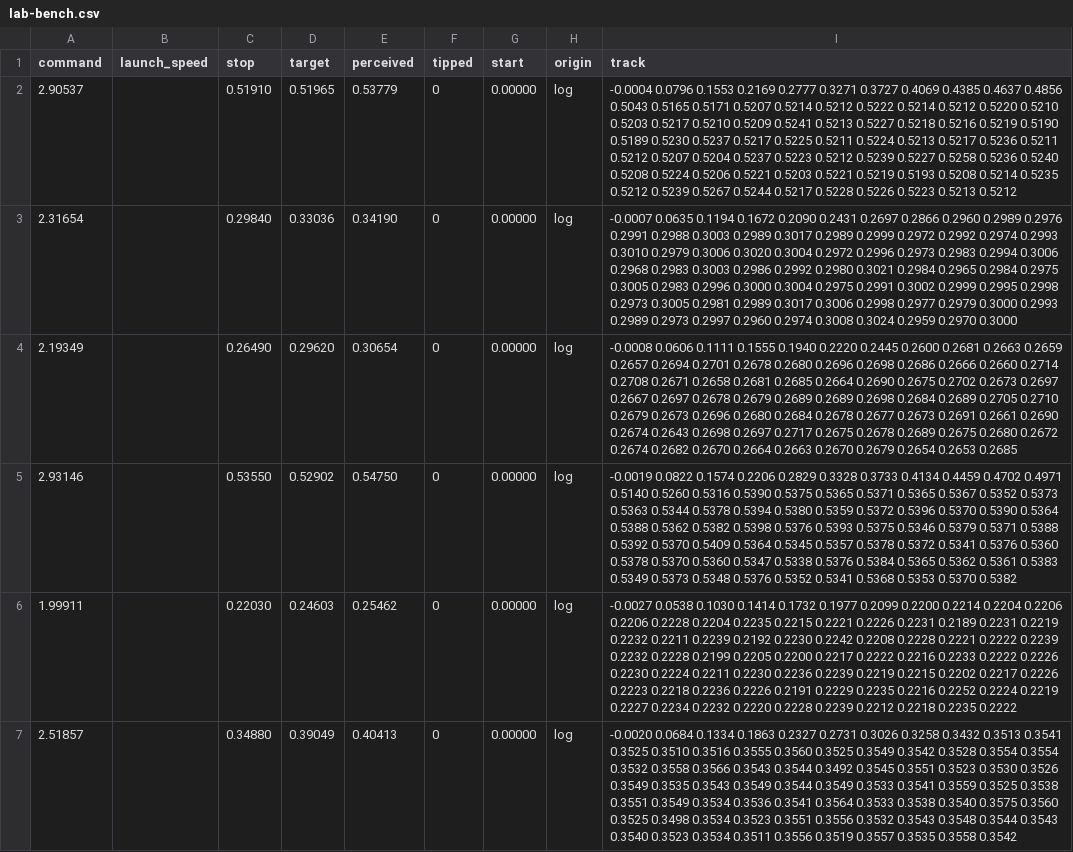
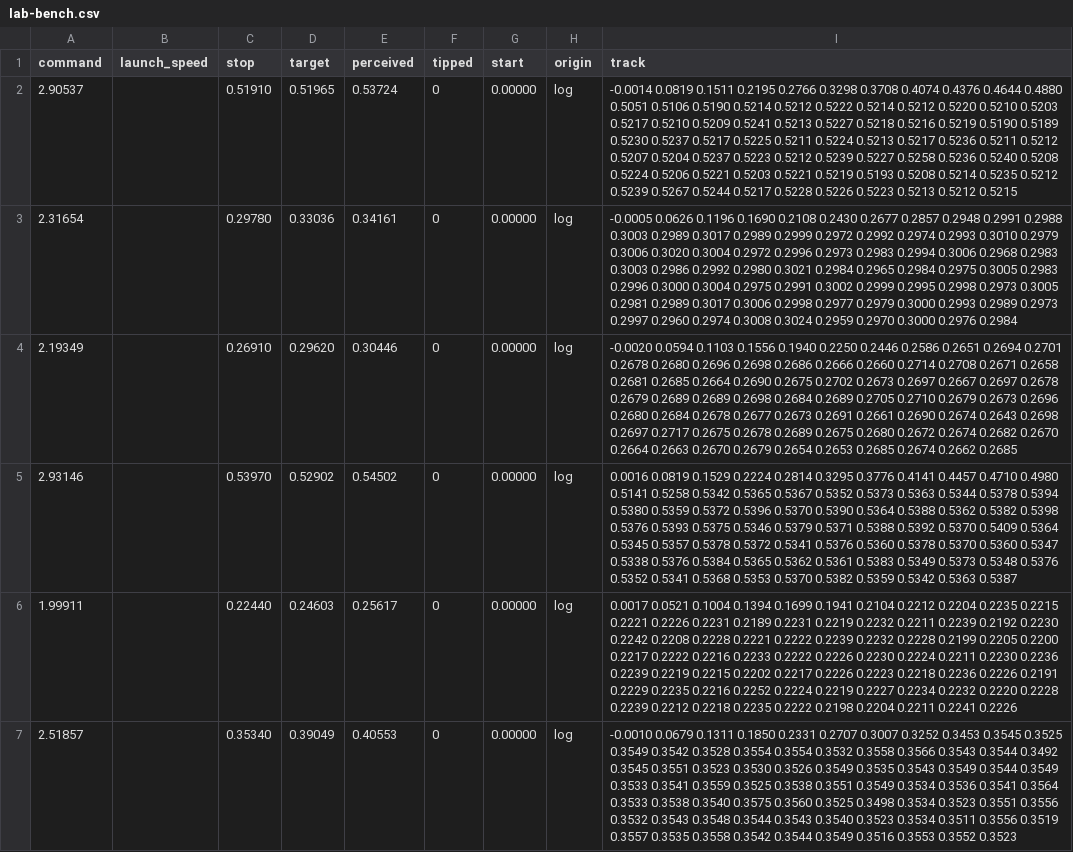
Before and after one commit to men16922/gapcloser, a CSV file: studio/samples/lab-bench.csv, drawn as a sheet; only a part is shown; the diff covers the shown part only; the diff names each change by its address in the sheet, - before the commit and + after, or states it on an @@ line.

```diff
--- a/studio/samples/lab-bench.csv
+++ b/studio/samples/lab-bench.csv
-E2 (perceived): 0.53779
+E2 (perceived): 0.53724
-I2 (track): -0.0004 0.0796 0.1553 0.2169 0.2777 0.3271 0.3727 0.4069 0.4385 0.4637 0.4856 0.5043 0.5165 0.5171 0.5207 0.5214 0.5212 0.5222 0.5214 0.5212 0.5220 0.5210 0.5203 0.5217 0.5210 0.5209 0.5241 0.5213 0.5227 0.5218 0.5216 0.5219 0.5190 0.5189 0.5230 0.5237 0.5217 0.5225 0.5211 0.5224 0.5213 0.5217 0.5236 0.5211 0.5212 0.5207 0.5204 0.5237 0.5223 0.5212 0.5239 0.5227 0.5258 0.5236 0.5240 0.5208 0.5224 0.5206 0.5221 0.5203 0.5221 0.5219 0.5193 0.5208 0.5214 0.5235 0.5212 0.5239 0.5267 0.5244 0.5217 0.5228 0.5226 0.5223 0.5213 0.5212
+I2 (track): -0.0014 0.0819 0.1511 0.2195 0.2766 0.3298 0.3708 0.4074 0.4376 0.4644 0.4880 0.5051 0.5106 0.5190 0.5214 0.5212 0.5222 0.5214 0.5212 0.5220 0.5210 0.5203 0.5217 0.5210 0.5209 0.5241 0.5213 0.5227 0.5218 0.5216 0.5219 0.5190 0.5189 0.5230 0.5237 0.5217 0.5225 0.5211 0.5224 0.5213 0.5217 0.5236 0.5211 0.5212 0.5207 0.5204 0.5237 0.5223 0.5212 0.5239 0.5227 0.5258 0.5236 0.5240 0.5208 0.5224 0.5206 0.5221 0.5203 0.5221 0.5219 0.5193 0.5208 0.5214 0.5235 0.5212 0.5239 0.5267 0.5244 0.5217 0.5228 0.5226 0.5223 0.5213 0.5212 0.5215
-C3 (stop): 0.29840
+C3 (stop): 0.29780
-E3 (perceived): 0.34190
+E3 (perceived): 0.34161
-I3 (track): -0.0007 0.0635 0.1194 0.1672 0.2090 0.2431 0.2697 0.2866 0.2960 0.2989 0.2976 0.2991 0.2988 0.3003 0.2989 0.3017 0.2989 0.2999 0.2972 0.2992 0.2974 0.2993 0.3010 0.2979 0.3006 0.3020 0.3004 0.2972 0.2996 0.2973 0.2983 0.2994 0.3006 0.2968 0.2983 0.3003 0.2986 0.2992 0.2980 0.3021 0.2984 0.2965 0.2984 0.2975 0.3005 0.2983 0.2996 0.3000 0.3004 0.2975 0.2991 0.3002 0.2999 0.2995 0.2998 0.2973 0.3005 0.2981 0.2989 0.3017 0.3006 0.2998 0.2977 0.2979 0.3000 0.2993 0.2989 0.2973 0.2997 0.2960 0.2974 0.3008 0.3024 0.2959 0.2970 0.3000
+I3 (track): -0.0005 0.0626 0.1196 0.1690 0.2108 0.2430 0.2677 0.2857 0.2948 0.2991 0.2988 0.3003 0.2989 0.3017 0.2989 0.2999 0.2972 0.2992 0.2974 0.2993 0.3010 0.2979 0.3006 0.3020 0.3004 0.2972 0.2996 0.2973 0.2983 0.2994 0.3006 0.2968 0.2983 0.3003 0.2986 0.2992 0.2980 0.3021 0.2984 0.2965 0.2984 0.2975 0.3005 0.2983 0.2996 0.3000 0.3004 0.2975 0.2991 0.3002 0.2999 0.2995 0.2998 0.2973 0.3005 0.2981 0.2989 0.3017 0.3006 0.2998 0.2977 0.2979 0.3000 0.2993 0.2989 0.2973 0.2997 0.2960 0.2974 0.3008 0.3024 0.2959 0.2970 0.3000 0.2976 0.2984
-C4 (stop): 0.26490
+C4 (stop): 0.26910
-E4 (perceived): 0.30654
+E4 (perceived): 0.30446
-I4 (track): -0.0008 0.0606 0.1111 0.1555 0.1940 0.2220 0.2445 0.2600 0.2681 0.2663 0.2659 0.2657 0.2694 0.2701 0.2678 0.2680 0.2696 0.2698 0.2686 0.2666 0.2660 0.2714 0.2708 0.2671 0.2658 0.2681 0.2685 0.2664 0.2690 0.2675 0.2702 0.2673 0.2697 0.2667 0.2697 0.2678 0.2679 0.2689 0.2689 0.2698 0.2684 0.2689 0.2705 0.2710 0.2679 0.2673 0.2696 0.2680 0.2684 0.2678 0.2677 0.2673 0.2691 0.2661 0.2690 0.2674 0.2643 0.2698 0.2697 0.2717 0.2675 0.2678 0.2689 0.2675 0.2680 0.2672 0.2674 0.2682 0.2670 0.2664 0.2663 0.2670 0.2679 0.2654 0.2653 0.2685
+I4 (track): -0.0020 0.0594 0.1103 0.1556 0.1940 0.2250 0.2446 0.2586 0.2651 0.2694 0.2701 0.2678 0.2680 0.2696 0.2698 0.2686 0.2666 0.2660 0.2714 0.2708 0.2671 0.2658 0.2681 0.2685 0.2664 0.2690 0.2675 0.2702 0.2673 0.2697 0.2667 0.2697 0.2678 0.2679 0.2689 0.2689 0.2698 0.2684 0.2689 0.2705 0.2710 0.2679 0.2673 0.2696 0.2680 0.2684 0.2678 0.2677 0.2673 0.2691 0.2661 0.2690 0.2674 0.2643 0.2698 0.2697 0.2717 0.2675 0.2678 0.2689 0.2675 0.2680 0.2672 0.2674 0.2682 0.2670 0.2664 0.2663 0.2670 0.2679 0.2654 0.2653 0.2685 0.2674 0.2662 0.2685
-C5 (stop): 0.53550
+C5 (stop): 0.53970
-E5 (perceived): 0.54750
+E5 (perceived): 0.54502
-I5 (track): -0.0019 0.0822 0.1574 0.2206 0.2829 0.3328 0.3733 0.4134 0.4459 0.4702 0.4971 0.5140 0.5260 0.5316 0.5390 0.5375 0.5365 0.5371 0.5365 0.5367 0.5352 0.5373 0.5363 0.5344 0.5378 0.5394 0.5380 0.5359 0.5372 0.5396 0.5370 0.5390 0.5364 0.5388 0.5362 0.5382 0.5398 0.5376 0.5393 0.5375 0.5346 0.5379 0.5371 0.5388 0.5392 0.5370 0.5409 0.5364 0.5345 0.5357 0.5378 0.5372 0.5341 0.5376 0.5360 0.5378 0.5370 0.5360 0.5347 0.5338 0.5376 0.5384 0.5365 0.5362 0.5361 0.5383 0.5349 0.5373 0.5348 0.5376 0.5352 0.5341 0.5368 0.5353 0.5370 0.5382
+I5 (track): 0.0016 0.0819 0.1529 0.2224 0.2814 0.3295 0.3776 0.4141 0.4457 0.4710 0.4980 0.5141 0.5258 0.5342 0.5365 0.5367 0.5352 0.5373 0.5363 0.5344 0.5378 0.5394 0.5380 0.5359 0.5372 0.5396 0.5370 0.5390 0.5364 0.5388 0.5362 0.5382 0.5398 0.5376 0.5393 0.5375 0.5346 0.5379 0.5371 0.5388 0.5392 0.5370 0.5409 0.5364 0.5345 0.5357 0.5378 0.5372 0.5341 0.5376 0.5360 0.5378 0.5370 0.5360 0.5347 0.5338 0.5376 0.5384 0.5365 0.5362 0.5361 0.5383 0.5349 0.5373 0.5348 0.5376 0.5352 0.5341 0.5368 0.5353 0.5370 0.5382 0.5359 0.5342 0.5363 0.5387
-C6 (stop): 0.22030
+C6 (stop): 0.22440
-E6 (perceived): 0.25462
+E6 (perceived): 0.25617
-I6 (track): -0.0027 0.0538 0.1030 0.1414 0.1732 0.1977 0.2099 0.2200 0.2214 0.2204 0.2206 0.2206 0.2228 0.2204 0.2235 0.2215 0.2221 0.2226 0.2231 0.2189 0.2231 0.2219 0.2232 0.2211 0.2239 0.2192 0.2230 0.2242 0.2208 0.2228 0.2221 0.2222 0.2239 0.2232 0.2228 0.2199 0.2205 0.2200 0.2217 0.2222 0.2216 0.2233 0.2222 0.2226 0.2230 0.2224 0.2211 0.2230 0.2236 0.2239 0.2219 0.2215 0.2202 0.2217 0.2226 0.2223 0.2218 0.2236 0.2226 0.2191 0.2229 0.2235 0.2216 0.2252 0.2224 0.2219 0.2227 0.2234 0.2232 0.2220 0.2228 0.2239 0.2212 0.2218 0.2235 0.2222
+I6 (track): 0.0017 0.0521 0.1004 0.1394 0.1699 0.1941 0.2104 0.2212 0.2204 0.2235 0.2215 0.2221 0.2226 0.2231 0.2189 0.2231 0.2219 0.2232 0.2211 0.2239 0.2192 0.2230 0.2242 0.2208 0.2228 0.2221 0.2222 0.2239 0.2232 0.2228 0.2199 0.2205 0.2200 0.2217 0.2222 0.2216 0.2233 0.2222 0.2226 0.2230 0.2224 0.2211 0.2230 0.2236 0.2239 0.2219 0.2215 0.2202 0.2217 0.2226 0.2223 0.2218 0.2236 0.2226 0.2191 0.2229 0.2235 0.2216 0.2252 0.2224 0.2219 0.2227 0.2234 0.2232 0.2220 0.2228 0.2239 0.2212 0.2218 0.2235 0.2222 0.2198 0.2204 0.2211 0.2241 0.2226
-C7 (stop): 0.34880
+C7 (stop): 0.35340
-E7 (perceived): 0.40413
+E7 (perceived): 0.40553
-I7 (track): -0.0020 0.0684 0.1334 0.1863 0.2327 0.2731 0.3026 0.3258 0.3432 0.3513 0.3541 0.3525 0.3510 0.3516 0.3555 0.3560 0.3525 0.3549 0.3542 0.3528 0.3554 0.3554 0.3532 0.3558 0.3566 0.3543 0.3544 0.3492 0.3545 0.3551 0.3523 0.3530 0.3526 0.3549 0.3535 0.3543 0.3549 0.3544 0.3549 0.3533 0.3541 0.3559 0.3525 0.3538 0.3551 0.3549 0.3534 0.3536 0.3541 0.3564 0.3533 0.3538 0.3540 0.3575 0.3560 0.3525 0.3498 0.3534 0.3523 0.3551 0.3556 0.3532 0.3543 0.3548 0.3544 0.3543 0.3540 0.3523 0.3534 0.3511 0.3556 0.3519 0.3557 0.3535 0.3558 0.3542
+I7 (track): -0.0010 0.0679 0.1311 0.1850 0.2331 0.2707 0.3007 0.3252 0.3453 0.3545 0.3525 0.3549 0.3542 0.3528 0.3554 0.3554 0.3532 0.3558 0.3566 0.3543 0.3544 0.3492 0.3545 0.3551 0.3523 0.3530 0.3526 0.3549 0.3535 0.3543 0.3549 0.3544 0.3549 0.3533 0.3541 0.3559 0.3525 0.3538 0.3551 0.3549 0.3534 0.3536 0.3541 0.3564 0.3533 0.3538 0.3540 0.3575 0.3560 0.3525 0.3498 0.3534 0.3523 0.3551 0.3556 0.3532 0.3543 0.3548 0.3544 0.3543 0.3540 0.3523 0.3534 0.3511 0.3556 0.3519 0.3557 0.3535 0.3558 0.3542 0.3544 0.3549 0.3516 0.3553 0.3552 0.3523
```
Also changed, not shown: 37 edited cells elsewhere in this file, 13 other files.
